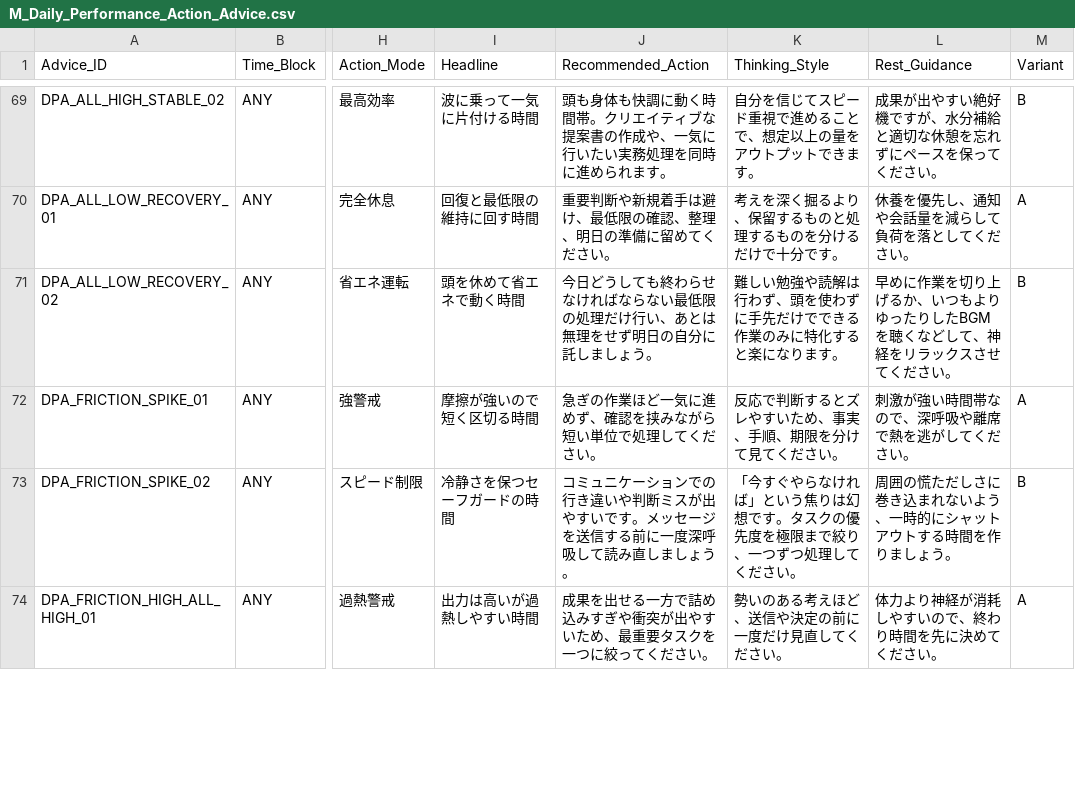
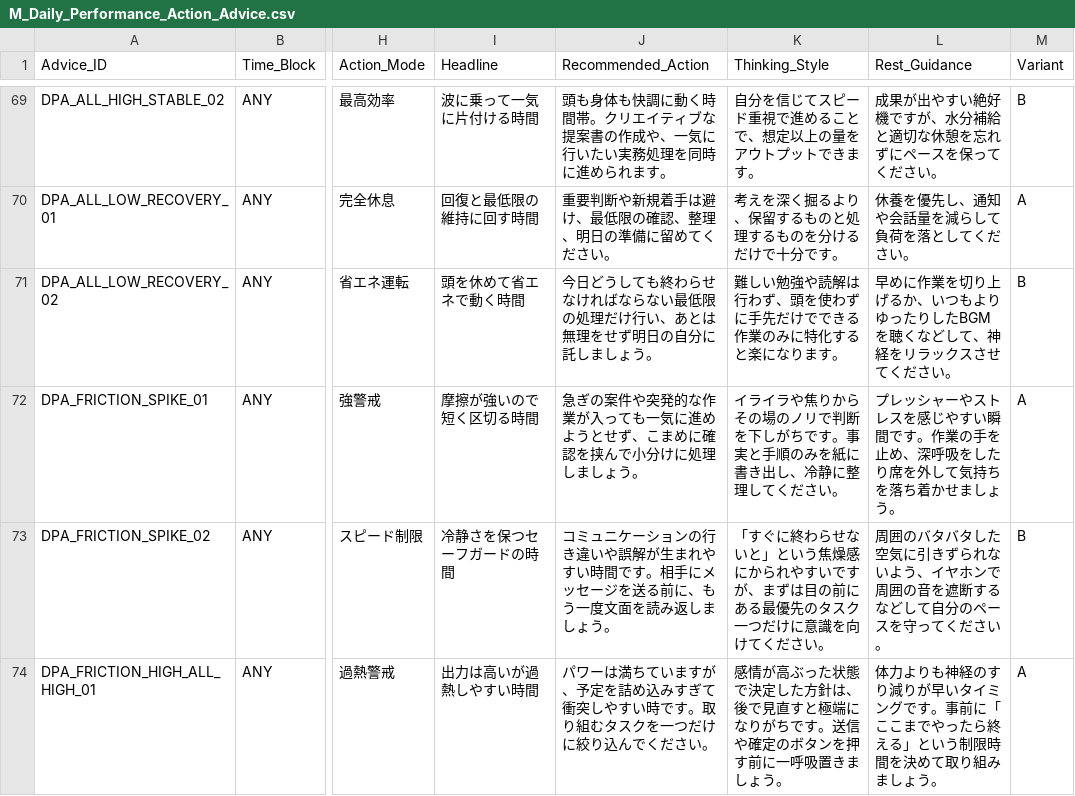
Before and after one commit to moriizumi0826-create/astrology-ai-project, a CSV file: database/M_Daily_Performance_Action_Advice.csv, drawn as a sheet; only a part is shown, gaps mark what is left out; the diff covers the shown part only; the diff names each change by its address in the sheet, - before the commit and + after, or states it on an @@ line.

Commit message:
Update daily performance action advice master

```diff
--- a/database/M_Daily_Performance_Action_Advice.csv
+++ b/database/M_Daily_Performance_Action_Advice.csv
-J72 (Recommended_Action): 急ぎの作業ほど一気に進めず、確認を挟みながら短い単位で処理してください。
+J72 (Recommended_Action): 急ぎの案件や突発的な作業が入っても一気に進めようとせず、こまめに確認を挟んで小分けに処理しましょう。
-K72 (Thinking_Style): 反応で判断するとズレやすいため、事実、手順、期限を分けて見てください。
+K72 (Thinking_Style): イライラや焦りからその場のノリで判断を下しがちです。事実と手順のみを紙に書き出し、冷静に整理してください。
-L72 (Rest_Guidance): 刺激が強い時間帯なので、深呼吸や離席で熱を逃がしてください。
+L72 (Rest_Guidance): プレッシャーやストレスを感じやすい瞬間です。作業の手を止め、深呼吸をしたり席を外して気持ちを落ち着かせましょう。
-J73 (Recommended_Action): …ーションでの行き違いや判断ミスが出やすいです。メッセージを送信する前に一度深呼吸して読み直しましょ…
+J73 (Recommended_Action): …ーションの行き違いや誤解が生まれやすい時間です。相手にメッセージを送る前に、もう一度文面を読み返しましょ…
-K73 (Thinking_Style): 「今すぐやらなければ」という焦りは幻想です。タスクの優先度を極限まで絞り、一つずつ処理してくださ…
+K73 (Thinking_Style): 「すぐに終わらせないと」という焦燥感にかられやすいですが、まずは目の前にある最優先のタスク一つだけに意識を向けてくださ…
-L73 (Rest_Guidance): 周囲の慌ただしさに巻き込まれないよう、一時的にシャットアウトする時間を作りましょう。
+L73 (Rest_Guidance): 周囲のバタバタした空気に引きずられないよう、イヤホンで周囲の音を遮断するなどして自分のペースを守ってください。
-J74 (Recommended_Action): 成果を出せる一方で詰め込みすぎや衝突が出やすいため、最重要タスクを一つに絞ってください…
+J74 (Recommended_Action): パワーは満ちていますが、予定を詰め込みすぎて衝突しやすい時です。取り組むタスクを一つだけに絞り込んでください…
-K74 (Thinking_Style): 勢いのある考えほど、送信や決定の前に一度だけ見直してください。
+K74 (Thinking_Style): 感情が高ぶった状態で決定した方針は、後で見直すと極端になりがちです。送信や確定のボタンを押す前に一呼吸置きましょう。
-L74 (Rest_Guidance): 体力より神経が消耗しやすいので、終わり時間を先に決めてください。
+L74 (Rest_Guidance): 体力よりも神経のすり減りが早いタイミングです。事前に「ここまでやったら終える」という制限時間を決めて取り組みましょう。
```
Also changed, not shown: 16 edited cells elsewhere in this file.
